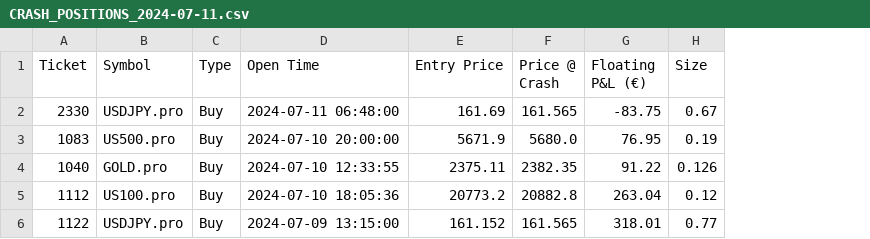
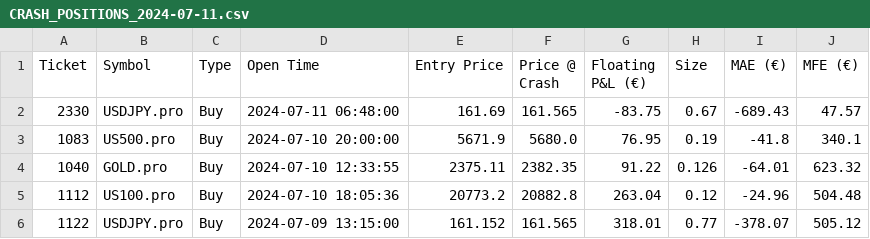
Before and after one commit to ROKNYUTON/MAE_MFE_Analysis, a CSV file: data/reports/comparative_analysis/CRASH_POSITIONS_2024-07-11.csv, drawn as a sheet; the diff names each change by its address in the sheet, - before the commit and + after, or states it on an @@ line.

```diff
--- a/data/reports/comparative_analysis/CRASH_POSITIONS_2024-07-11.csv
+++ b/data/reports/comparative_analysis/CRASH_POSITIONS_2024-07-11.csv
+column I (MAE (€)), rows 2-6: -689.43 | -41.8 | -64.01 | -24.96 | -378.07
+column J (MFE (€)), rows 2-6: 47.57 | 340.1 | 623.32 | 504.48 | 505.12
```
Also changed, not shown: 28 other files.
